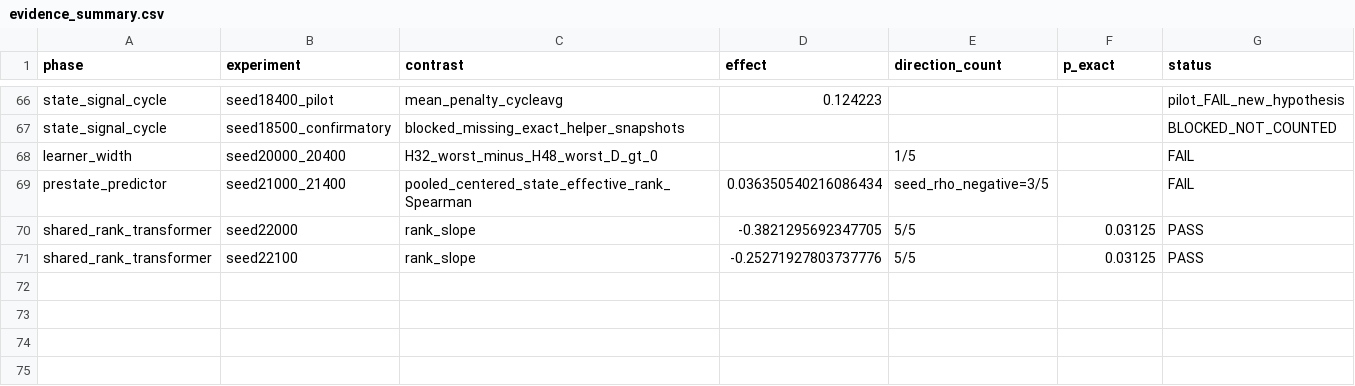
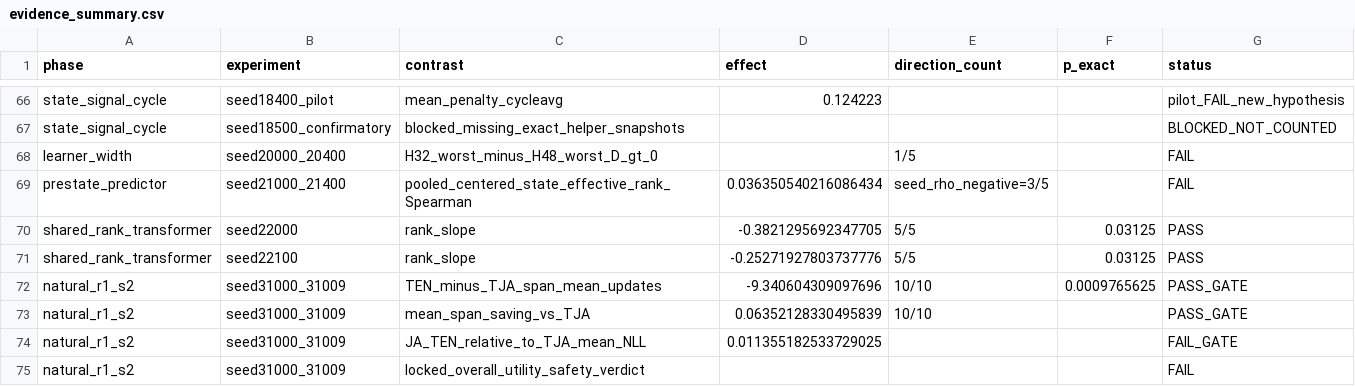
Before and after one commit to Unjuno/crosslingual-learning-transfer, a CSV file: results/evidence_summary.csv, drawn as a sheet; only a part is shown, gaps mark what is left out; the diff names each change by its address in the sheet, - before the commit and + after, or states it on an @@ line.

Commit message:
Add locked natural S2 confirmatory to cross-phase ledger

```diff
--- a/results/evidence_summary.csv
+++ b/results/evidence_summary.csv
+row 72: natural_r1_s2 | seed31000_31009 | TEN_minus_TJA_span_mean_updates | -9.340604309097696 | 10/10 | 0.0009765625 | PASS_GATE
+row 73: natural_r1_s2 | seed31000_31009 | mean_span_saving_vs_TJA | 0.06352128330495839 | 10/10 |  | PASS_GATE
+row 74: natural_r1_s2 | seed31000_31009 | JA_TEN_relative_to_TJA_mean_NLL | 0.011355182533729025 |  |  | FAIL_GATE
+row 75: natural_r1_s2 | seed31000_31009 | locked_overall_utility_safety_verdict |  |  |  | FAIL
```
